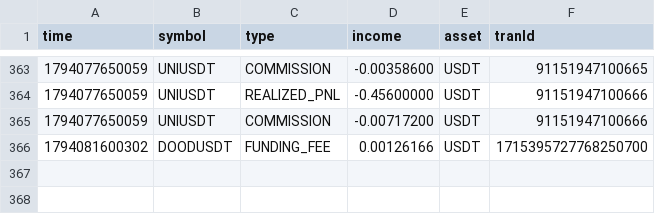
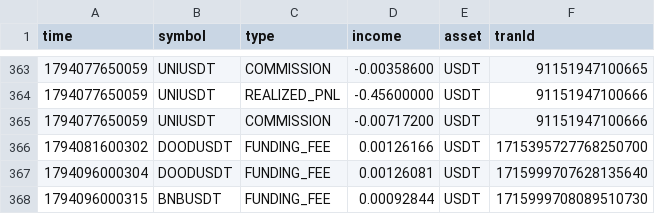
Before and after one commit to PsaTyrE/trading_autoVision, a CSV file: trade_journal.csv, drawn as a sheet; only a part is shown, gaps mark what is left out; the diff names each change by its address in the sheet, - before the commit and + after, or states it on an @@ line.

```diff
--- a/trade_journal.csv
+++ b/trade_journal.csv
+row 367: 1794096000304 | DOODUSDT | FUNDING_FEE | 0.00126081 | USDT | 1715999707628135640
+row 368: 1794096000315 | BNBUSDT | FUNDING_FEE | 0.00092844 | USDT | 1715999708089510730
```
Also changed, not shown: 4 other files.
